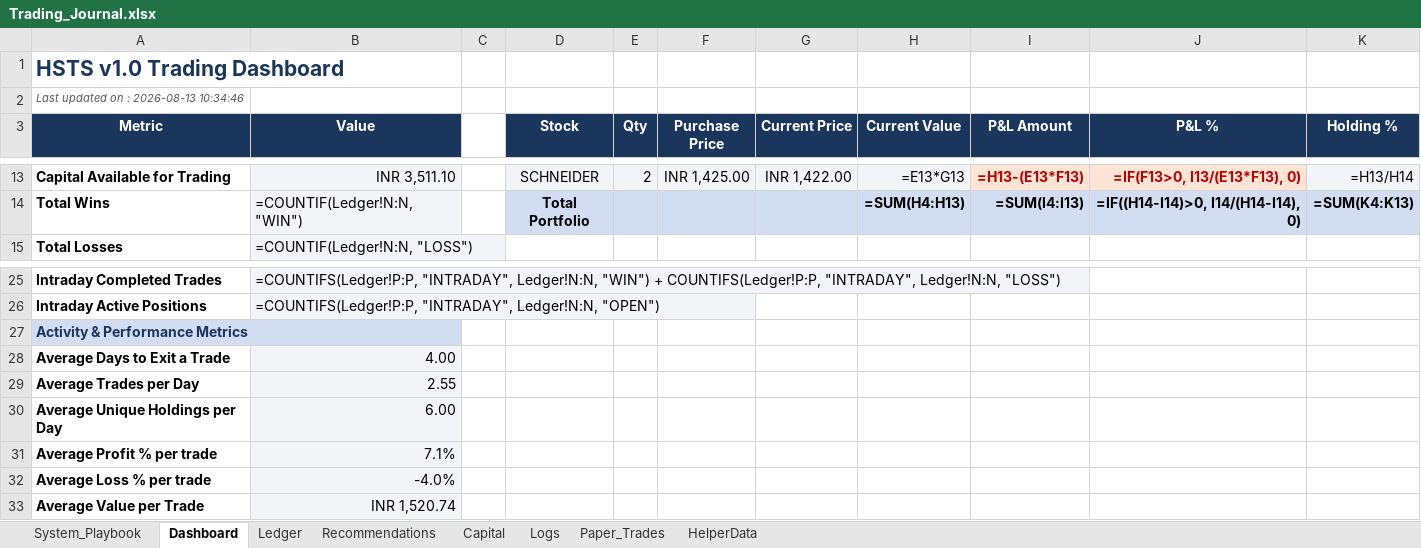
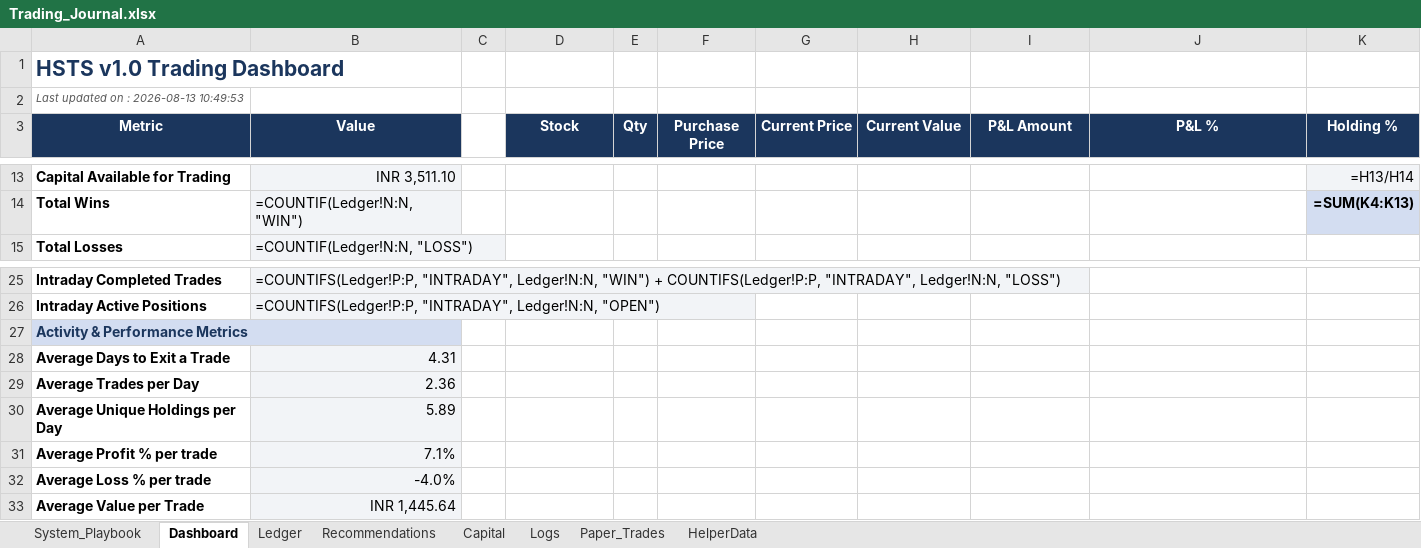
Before and after one commit to SyedTousifMasood/HalaalTrading, an Excel workbook: Trading_Journal.xlsx, sheet Dashboard, drawn as a sheet; only a part is shown, gaps mark what is left out; values as stored, in another font and other column widths than the file's, no borders; formulas without a stored value are shown as written; charts and pictures not drawn; the diff covers the shown part only; the diff names each change by its address in the sheet, - before the commit and + after, or states it on an @@ line.

```diff
--- a/Trading_Journal.xlsx (sheet Dashboard)
+++ b/Trading_Journal.xlsx (sheet Dashboard)
-A2 (Metric): Last updated on : 2026-08-13 10:34:46
+A2 (Metric): Last updated on : 2026-08-13 10:49:53
-D13 (Stock): SCHNEIDER
+D13 (Stock): (empty)
-D13:H13 fill: #F2F4F7
+D13:H13 fill: none
-E13 (Qty): 2
+E13 (Qty): (empty)
-F13 (Purchase Price): INR 1,425.00
+F13 (Purchase Price): (empty)
-G13 (Current Price): INR 1,422.00
+G13 (Current Price): (empty)
-H13 (Current Value): =E13*G13
+H13 (Current Value): (empty)
-I13 (P&L Amount): =H13-(E13*F13)
+I13 (P&L Amount): (empty)
-I13:J13 fill: #FCE4D6
+I13:J13 fill: none
-J13 (P&L %): =IF(F13>0, I13/(E13*F13), 0)
+J13 (P&L %): (empty)
-D14 (Stock): Total Portfolio
+D14 (Stock): (empty)
-D14:J14 fill: #D3DDF1
+D14:J14 fill: none
-H14 (Current Value): =SUM(H4:H13)
+H14 (Current Value): (empty)
-I14 (P&L Amount): =SUM(I4:I13)
+I14 (P&L Amount): (empty)
-J14 (P&L %): =IF((H14-I14)>0, I14/(H14-I14), 0)
+J14 (P&L %): (empty)
-B28 (Value): 4.00
+B28 (Value): 4.31
-B29 (Value): 2.55
+B29 (Value): 2.36
-B30 (Value): 6.00
+B30 (Value): 5.89
-B33 (Value): INR 1,520.74
+B33 (Value): INR 1,445.64
```
Also changed, not shown: 25 edited cells and cell formats elsewhere in this sheet, sheet Ledger, charts or pictures, 1 other file.
